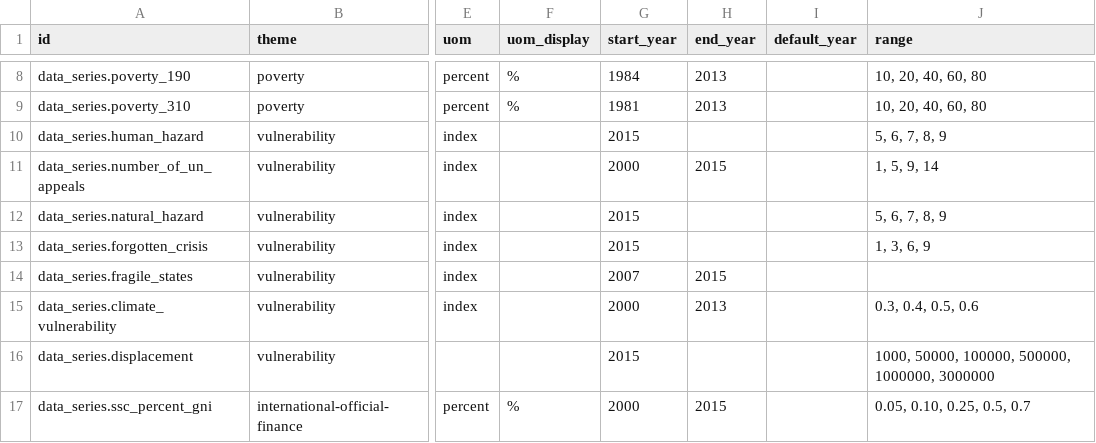
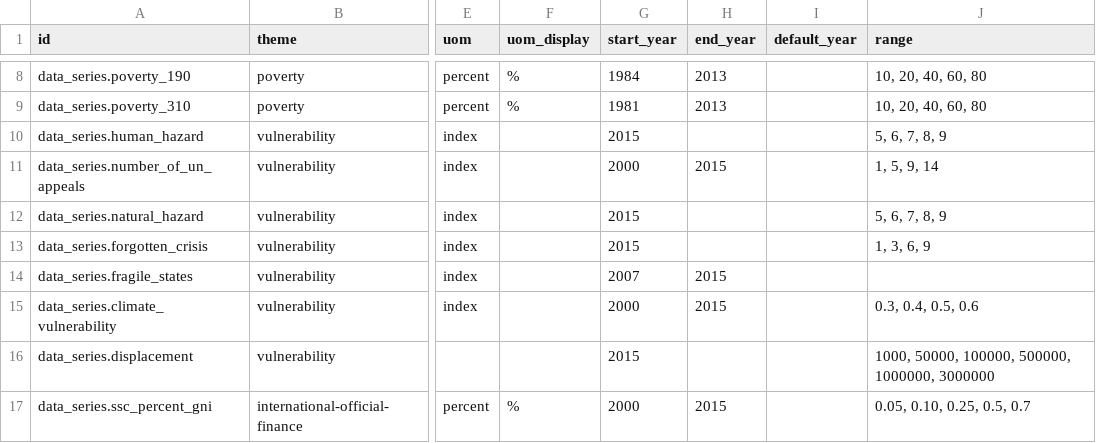
Before and after one commit to devinit/Datahub-cms, a CSV file: global-picture/concept.csv, drawn as a sheet; only a part is shown, gaps mark what is left out; the diff names each change by its address in the sheet, - before the commit and + after, or states it on an @@ line.

Commit message:
End year change for data_series.climate_vulnerability.
The data_series.climate_vulnerability indicator to end in the year 2015 with the September 2017 update. Please contact Jordan Beecher for details.

```diff
--- a/global-picture/concept.csv
+++ b/global-picture/concept.csv
-H15 (end_year): 2013
+H15 (end_year): 2015
```
